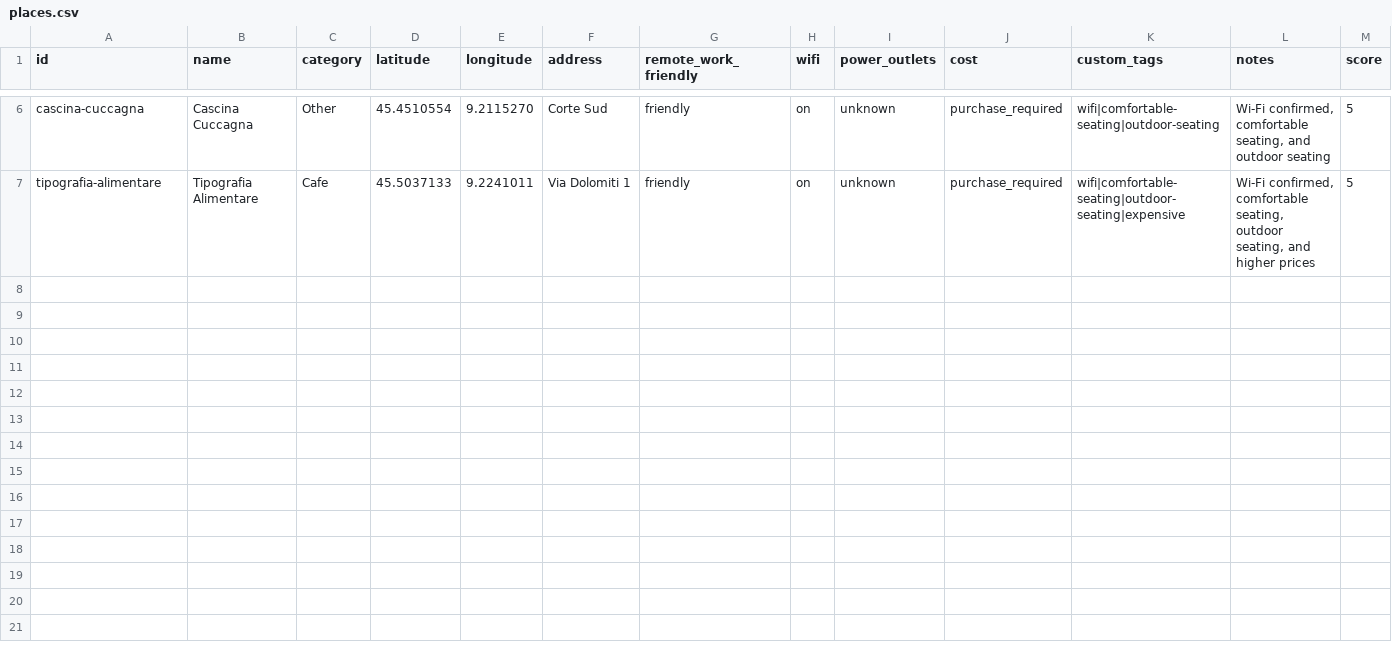
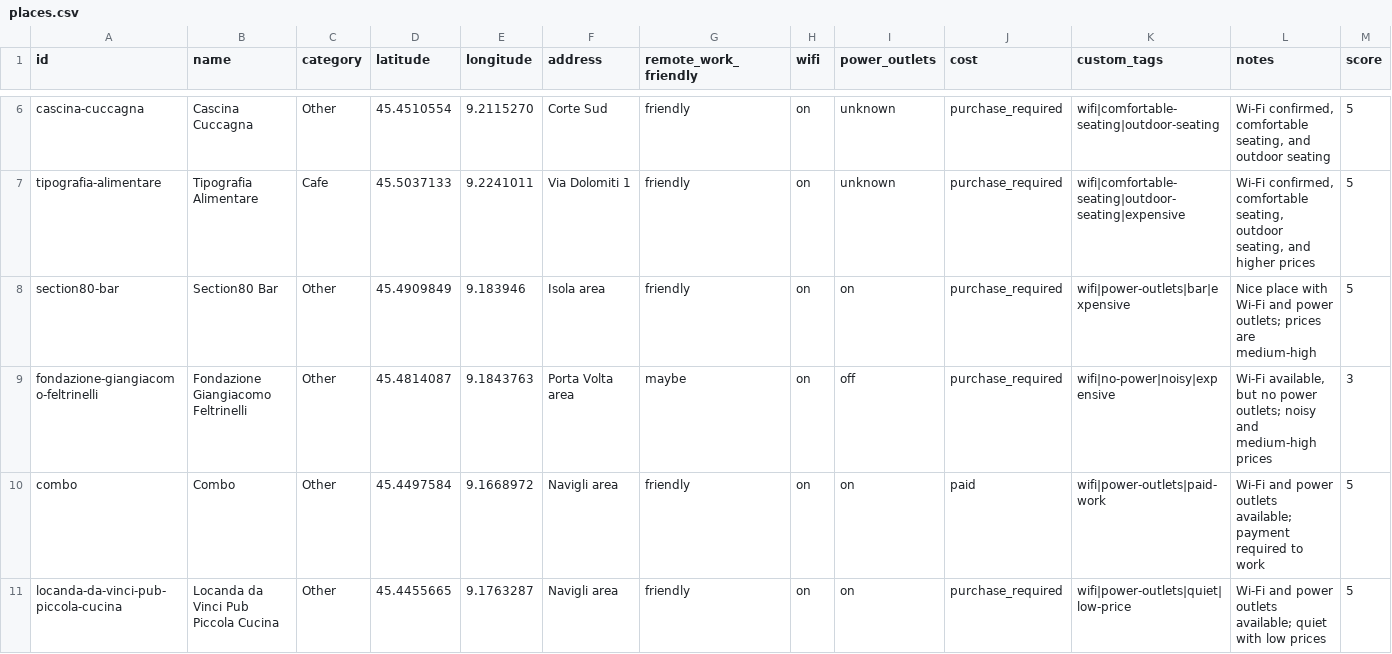
Before and after one commit to mhmdou94/milan-remote-work-map, a CSV file: data/places.csv, drawn as a sheet; only a part is shown, gaps mark what is left out; rows hold the shown columns only; the diff names each change by its address in the sheet, - before the commit and + after, or states it on an @@ line.

Commit message:
Add remote work places

```diff
--- a/data/places.csv
+++ b/data/places.csv
+row 8: section80-bar | Section80 Bar | Other | 45.4909849 | 9.183946 | Isola area | friendly | on | on | purchase_required | wifi|power-outlets|bar|expensive | Nice place with Wi-Fi and power outlets; prices are medium-high | 5
+row 9: fondazione-giangiacomo-feltrinelli | Fondazione Giangiacomo Feltrinelli | Other | 45.4814087 | 9.1843763 | Porta Volta area | maybe | on | off | purchase_required | wifi|no-power|noisy|expensive | Wi-Fi available, but no power outlets; noisy and medium-high prices | 3
+row 10: combo | Combo | Other | 45.4497584 | 9.1668972 | Navigli area | friendly | on | on | paid | wifi|power-outlets|paid-work | Wi-Fi and power outlets available; payment required to work | 5
+row 11: locanda-da-vinci-pub-piccola-cucina | Locanda da Vinci Pub Piccola Cucina | Other | 45.4455665 | 9.1763287 | Navigli area | friendly | on | on | purchase_required | wifi|power-outlets|quiet|low-price | Wi-Fi and power outlets available; quiet with low prices | 5
```
